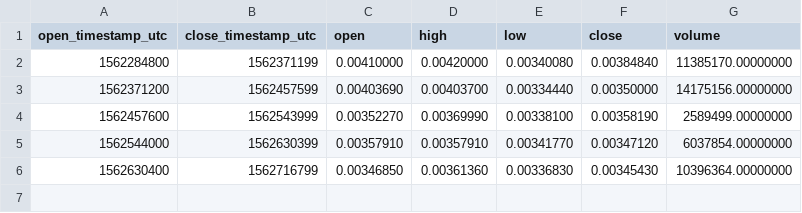
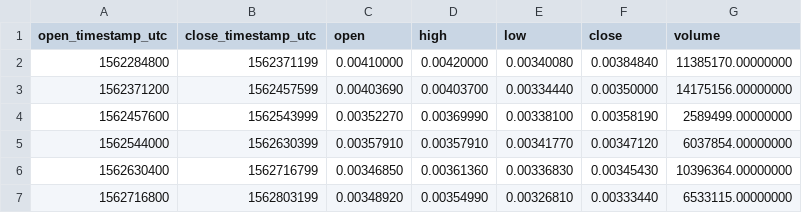
Before and after one commit to cryptobigbro/binance-DOGEUSDC, a CSV file: binance-DOGEUSDC-1d.csv, drawn as a sheet; the diff names each change by its address in the sheet, - before the commit and + after, or states it on an @@ line.

```diff
--- a/binance-DOGEUSDC-1d.csv
+++ b/binance-DOGEUSDC-1d.csv
+row 7: 1562716800 | 1562803199 | 0.00348920 | 0.00354990 | 0.00326810 | 0.00333440 | 6533115.00000000
```
Also changed, not shown: binance-DOGEUSDC-1h.csv, 2 other files.
